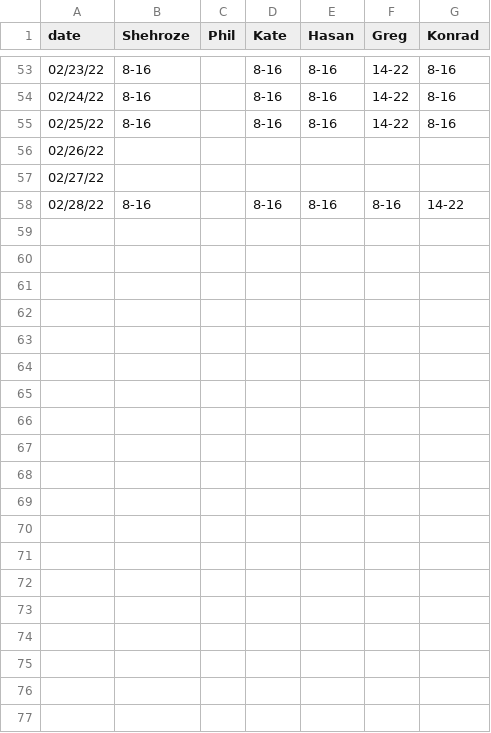
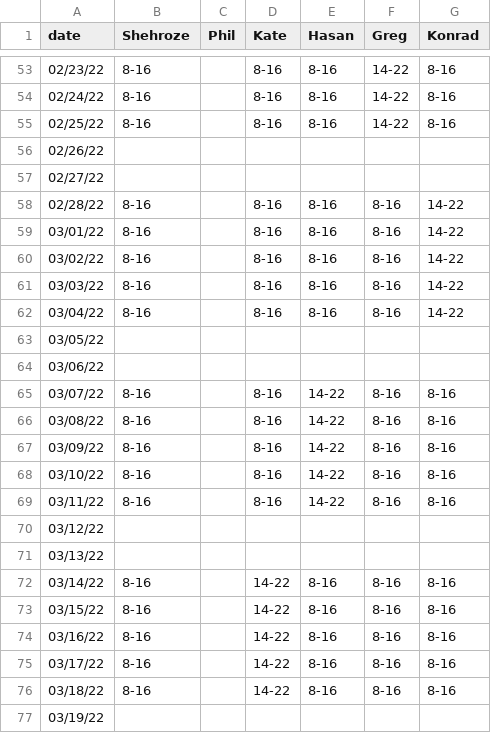
Before and after one commit to fszwedo/support-management-backend-app, a CSV file: src/SHIFTROTA.csv, drawn as a sheet; only a part is shown, gaps mark what is left out; the diff covers the shown part only.

```diff
--- a/src/SHIFTROTA.csv
+++ b/src/SHIFTROTA.csv
@@ -58 +58,20 @@ date,Shehroze,Phil,Kate,Hasan,Greg,Konrad
 02/28/22,8-16,,8-16,8-16,8-16,14-22
+03/01/22,8-16,,8-16,8-16,8-16,14-22
+03/02/22,8-16,,8-16,8-16,8-16,14-22
+03/03/22,8-16,,8-16,8-16,8-16,14-22
+03/04/22,8-16,,8-16,8-16,8-16,14-22
+03/05/22,,,,,,
+03/06/22,,,,,,
+03/07/22,8-16,,8-16,14-22,8-16,8-16
+03/08/22,8-16,,8-16,14-22,8-16,8-16
+03/09/22,8-16,,8-16,14-22,8-16,8-16
+03/10/22,8-16,,8-16,14-22,8-16,8-16
+03/11/22,8-16,,8-16,14-22,8-16,8-16
+03/12/22,,,,,,
+03/13/22,,,,,,
+03/14/22,8-16,,14-22,8-16,8-16,8-16
+03/15/22,8-16,,14-22,8-16,8-16,8-16
+03/16/22,8-16,,14-22,8-16,8-16,8-16
+03/17/22,8-16,,14-22,8-16,8-16,8-16
+03/18/22,8-16,,14-22,8-16,8-16,8-16
+03/19/22,,,,,,
```
Also changed, not shown: 12 added rows elsewhere in this file, 7 other files.
